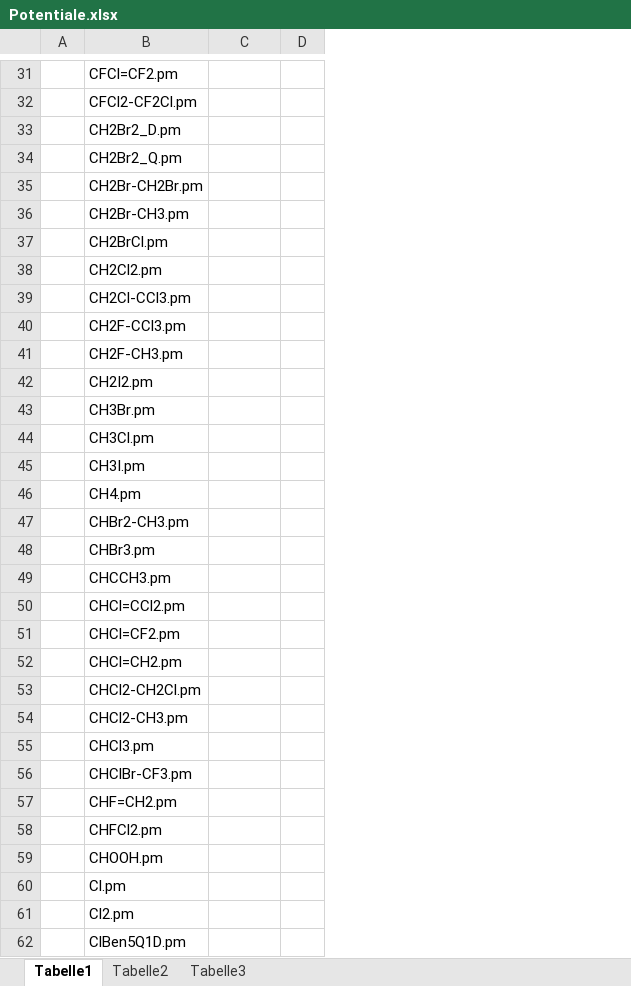
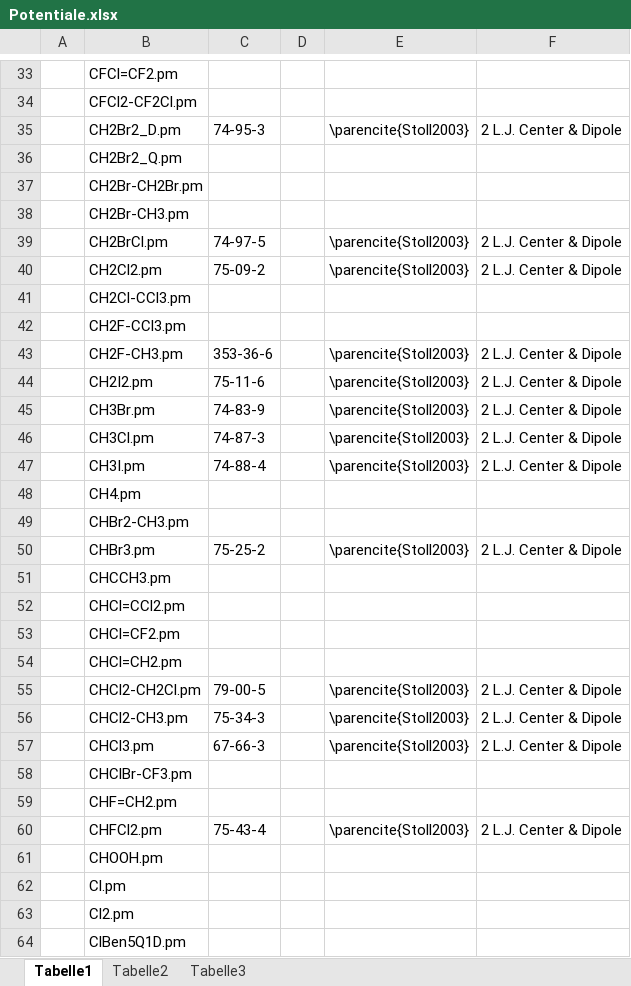
Before and after one commit to moltherm-computation/ms2, an Excel workbook: documentation/Potentiale.xlsx, sheet Tabelle1, drawn as a sheet; only a part is shown, gaps mark what is left out; values as stored, in another font and other column widths than the file's, no borders; removed rows and columns are numbered as before the commit, all else as after; the diff covers the shown part only; the diff names each change by its address in the sheet, - before the commit and + after, or states it on an @@ line.

```diff
--- a/documentation/Potentiale.xlsx (sheet Tabelle1)
+++ b/documentation/Potentiale.xlsx (sheet Tabelle1)
-column D, empty
+column D, empty
+column E, rows 35-60: \parencite{Stoll2003} |  |  |  | \parencite{Stoll2003} | \parencite{Stoll2003} |  |  | \parencite{Stoll2003} | \parencite{Stoll2003} | \parencite{Stoll2003} | \parencite{Stoll2003} | \parencite{Stoll2003} |  |  | \parencite{Stoll2003} |  |  |  |  | \parencite{Stoll2003} | \parencite{Stoll2003} | \parencite{Stoll2003} |  |  | \parencite{Stoll2003}
+column F, rows 35-60: 2 L.J. Center & Dipole |  |  |  | 2 L.J. Center & Dipole | 2 L.J. Center & Dipole |  |  | 2 L.J. Center & Dipole | 2 L.J. Center & Dipole | 2 L.J. Center & Dipole | 2 L.J. Center & Dipole | 2 L.J. Center & Dipole |  |  | 2 L.J. Center & Dipole |  |  |  |  | 2 L.J. Center & Dipole | 2 L.J. Center & Dipole | 2 L.J. Center & Dipole |  |  | 2 L.J. Center & Dipole
-C35: (empty)
+C35: 74-95-3
-C39: (empty)
+C39: 74-97-5
-C40: (empty)
+C40: 75-09-2
-C43: (empty)
+C43: 353-36-6
-C44: (empty)
+C44: 75-11-6
-C45: (empty)
+C45: 74-83-9
-C46: (empty)
+C46: 74-87-3
-C47: (empty)
+C47: 74-88-4
-C50: (empty)
+C50: 75-25-2
-C55: (empty)
+C55: 79-00-5
-C56: (empty)
+C56: 75-34-3
-C57: (empty)
+C57: 67-66-3
-C60: (empty)
+C60: 75-43-4
```
Also changed, not shown: 2 added rows and 5 edited cells elsewhere in this sheet, 9 other files.
